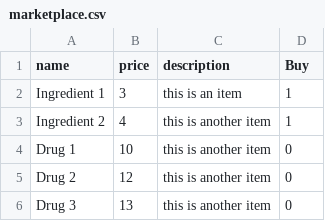
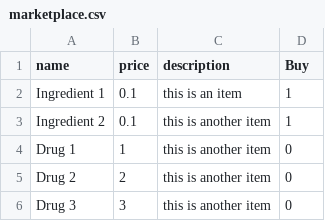
Before and after one commit to JSSotola/WDMG, a CSV file: marketplace.csv, drawn as a sheet.

Commit message:
Finish market. Add BTC

```diff
--- a/marketplace.csv
+++ b/marketplace.csv
@@ -1,6 +1,6 @@
 name, price, description,Buy
-Ingredient 1,3, this is an item,1
-Ingredient 2,4, this is another item,1
-Drug 1,10, this is another item,0
-Drug 2,12, this is another item,0
-Drug 3,13, this is another item,0
+Ingredient 1,0.1, this is an item,1
+Ingredient 2,0.1, this is another item,1
+Drug 1,1, this is another item,0
+Drug 2,2, this is another item,0
+Drug 3,3, this is another item,0
```
Also changed, not shown: 2 other files.
